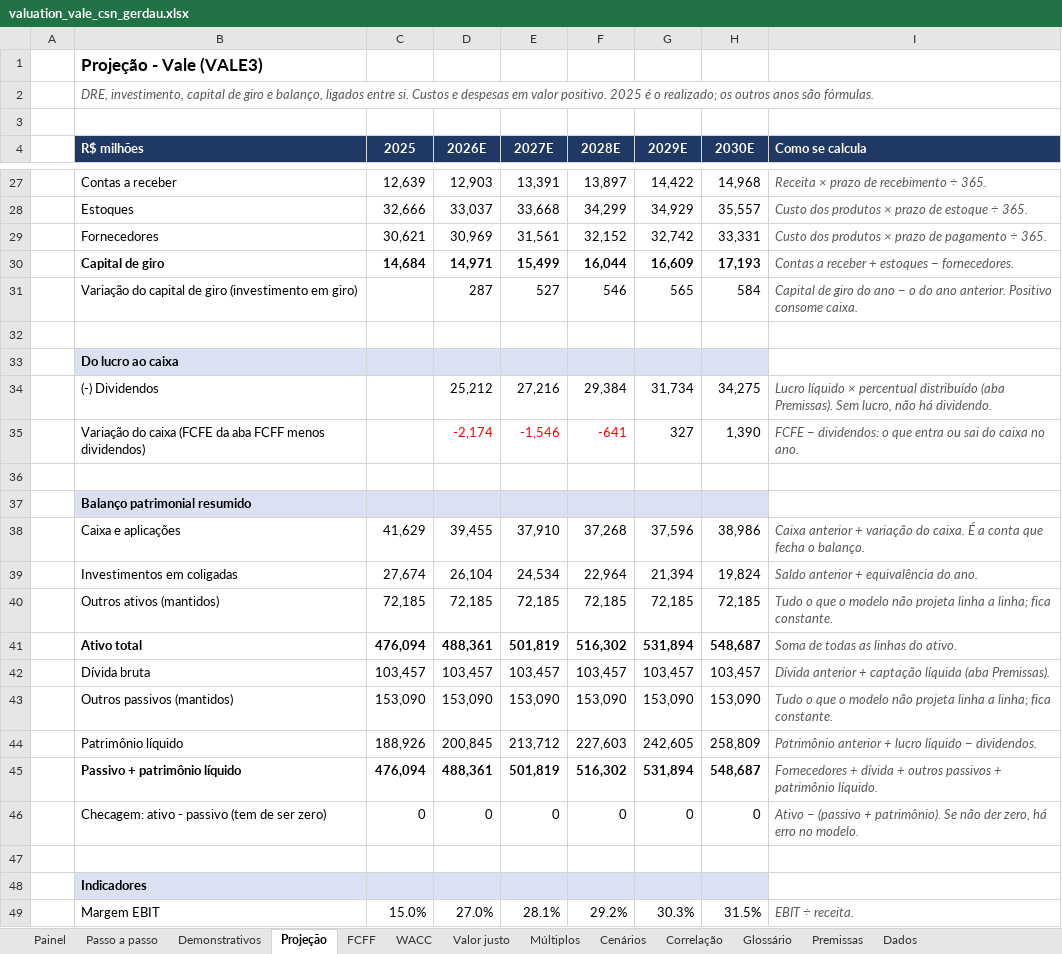
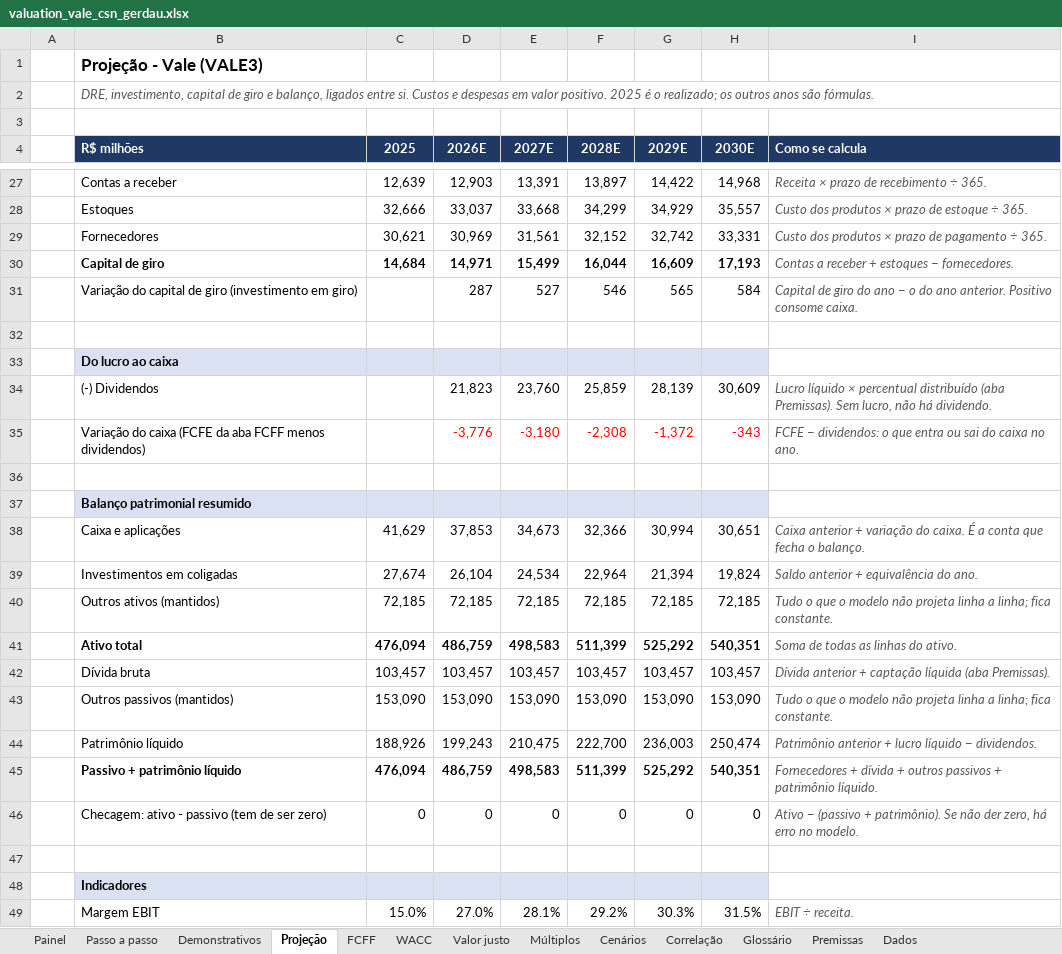
Before and after one commit to timmtimm1/valuation-vale-csn-gerdau, an Excel workbook: saida/valuation_vale_csn_gerdau.xlsx, sheet Projeção, drawn as a sheet; only a part is shown, gaps mark what is left out; values as stored, in another font and other column widths than the file's, no borders; the diff covers the shown part only; the diff names each change by its address in the sheet, - before the commit and + after, or states it on an @@ line.

```diff
--- a/saida/valuation_vale_csn_gerdau.xlsx (sheet Projeção)
+++ b/saida/valuation_vale_csn_gerdau.xlsx (sheet Projeção)
-D34 (2026E): 25,212
+D34 (2026E): 21,823
-E34 (2027E): 27,216
+E34 (2027E): 23,760
-F34 (2028E): 29,384
+F34 (2028E): 25,859
-G34 (2029E): 31,734
+G34 (2029E): 28,139
-H34 (2030E): 34,275
+H34 (2030E): 30,609
-D35 (2026E): -2,174
+D35 (2026E): -3,776
-E35 (2027E): -1,546
+E35 (2027E): -3,180
-F35 (2028E): -641
+F35 (2028E): -2,308
-G35 (2029E): 327
+G35 (2029E): -1,372
-G35:H35 text colour: black
+G35:H35 text colour: #FF0000
-H35 (2030E): 1,390
+H35 (2030E): -343
-D38 (2026E): 39,455
+D38 (2026E): 37,853
-E38 (2027E): 37,910
+E38 (2027E): 34,673
-F38 (2028E): 37,268
+F38 (2028E): 32,366
-G38 (2029E): 37,596
+G38 (2029E): 30,994
-H38 (2030E): 38,986
+H38 (2030E): 30,651
-D41 (2026E): 488,361
+D41 (2026E): 486,759
-E41 (2027E): 501,819
+E41 (2027E): 498,583
-F41 (2028E): 516,302
+F41 (2028E): 511,399
-G41 (2029E): 531,894
+G41 (2029E): 525,292
-H41 (2030E): 548,687
+H41 (2030E): 540,351
-D44 (2026E): 200,845
+D44 (2026E): 199,243
-E44 (2027E): 213,712
+E44 (2027E): 210,475
-F44 (2028E): 227,603
+F44 (2028E): 222,700
-G44 (2029E): 242,605
+G44 (2029E): 236,003
-H44 (2030E): 258,809
+H44 (2030E): 250,474
-D45 (2026E): 488,361
+D45 (2026E): 486,759
-E45 (2027E): 501,819
+E45 (2027E): 498,583
-F45 (2028E): 516,302
+F45 (2028E): 511,399
-G45 (2029E): 531,894
+G45 (2029E): 525,292
-H45 (2030E): 548,687
+H45 (2030E): 540,351
```
Also changed, not shown: 40 edited cells elsewhere in this sheet, sheet Cenários, sheet Valor justo, sheet Premissas, sheet FCFF, sheet Painel, sheet Passo a passo, 2 more sheets, formulas that keep their value, charts or pictures, 13 other files.
